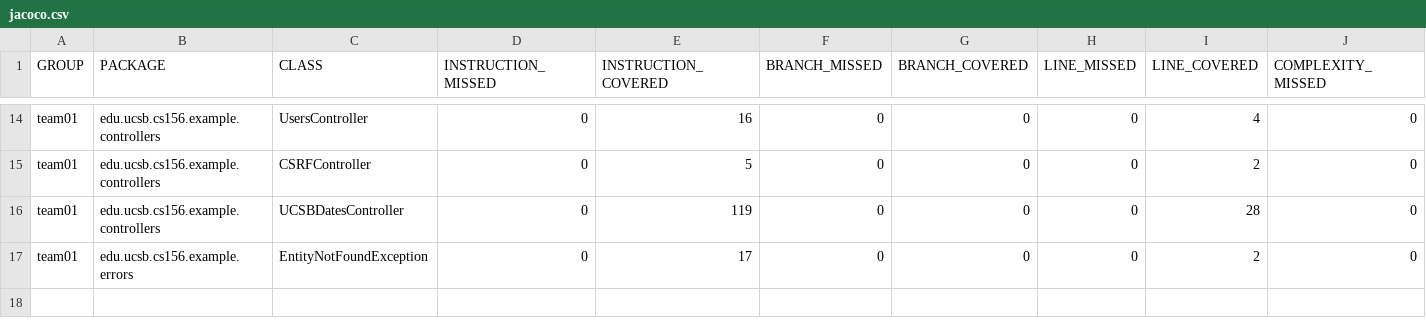
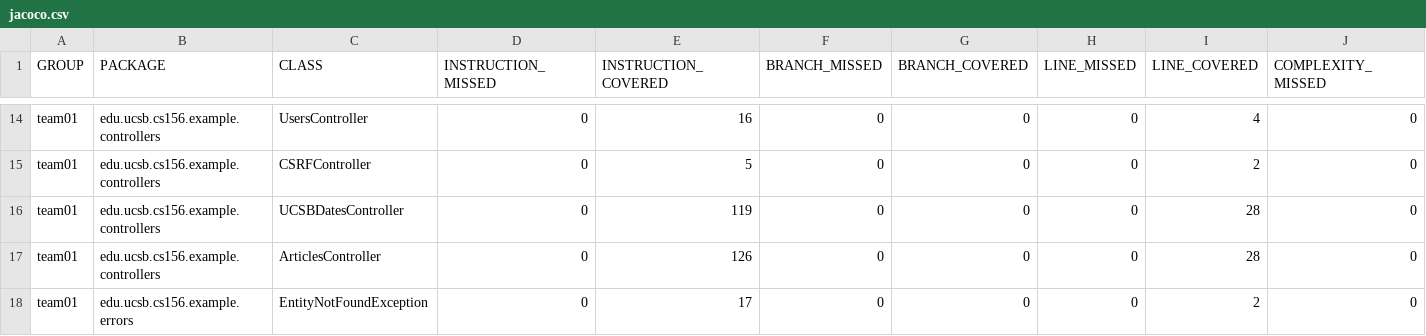
Before and after one commit to ucsb-cs156-f25/team02-f25-14, a CSV file: jacoco/jacoco.csv, drawn as a sheet; only a part is shown, gaps mark what is left out; rows hold the shown columns only; the diff names each change by its address in the sheet, - before the commit and + after, or states it on an @@ line.

Commit message:
Deploying to gh-pages from @ ucsb-cs156-f25/team02-f25-14@89687c38612083631ede6452d679a75990073282 🚀

```diff
--- a/jacoco/jacoco.csv
+++ b/jacoco/jacoco.csv
+row 17: team01 | edu.ucsb.cs156.example.controllers | ArticlesController | 0 | 126 | 0 | 0 | 0 | 28 | 0
```
Also changed, not shown: 7 other files.
